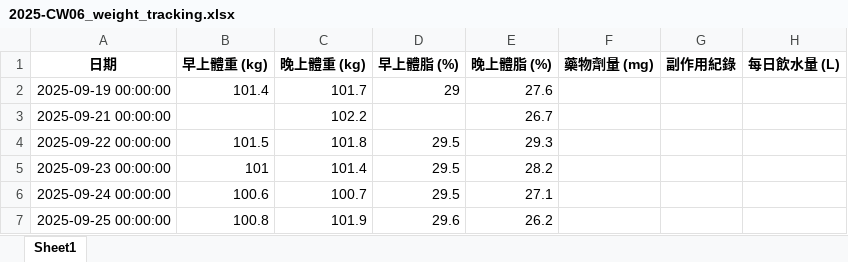
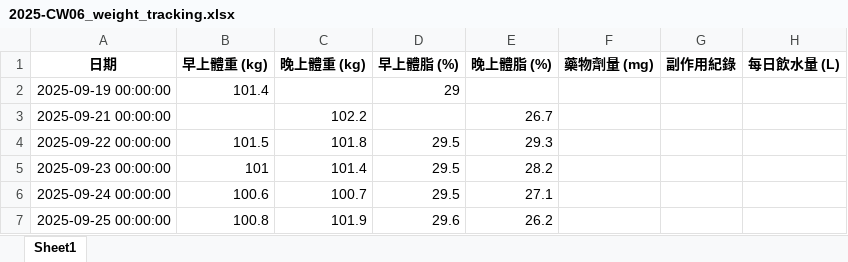
Before and after one commit to RexhuangTW/GLP1-weight-tracking, an Excel workbook: weekly/2025-CW06_weight_tracking.xlsx, sheet Sheet1, drawn as a sheet; values as stored, in another font and other column widths than the file's, no borders; the diff names each change by its address in the sheet, - before the commit and + after, or states it on an @@ line.

```diff
--- a/weekly/2025-CW06_weight_tracking.xlsx (sheet Sheet1)
+++ b/weekly/2025-CW06_weight_tracking.xlsx (sheet Sheet1)
-C2 (晚上體重 (kg)): 101.7
+C2 (晚上體重 (kg)): (empty)
-E2 (晚上體脂 (%)): 27.6
+E2 (晚上體脂 (%)): (empty)
```
Also changed, not shown: weekly/2025-CW01_weight_tracking.xlsx, weekly/2025-CW02_weight_tracking.xlsx, 36 other files.
